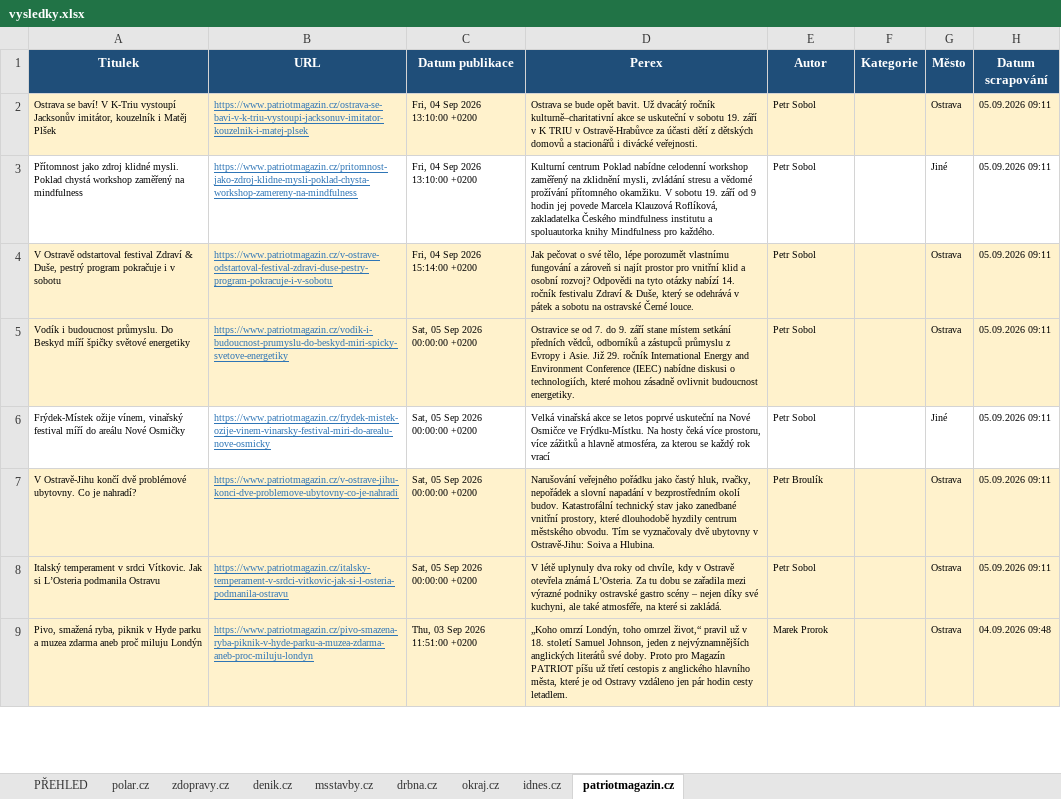
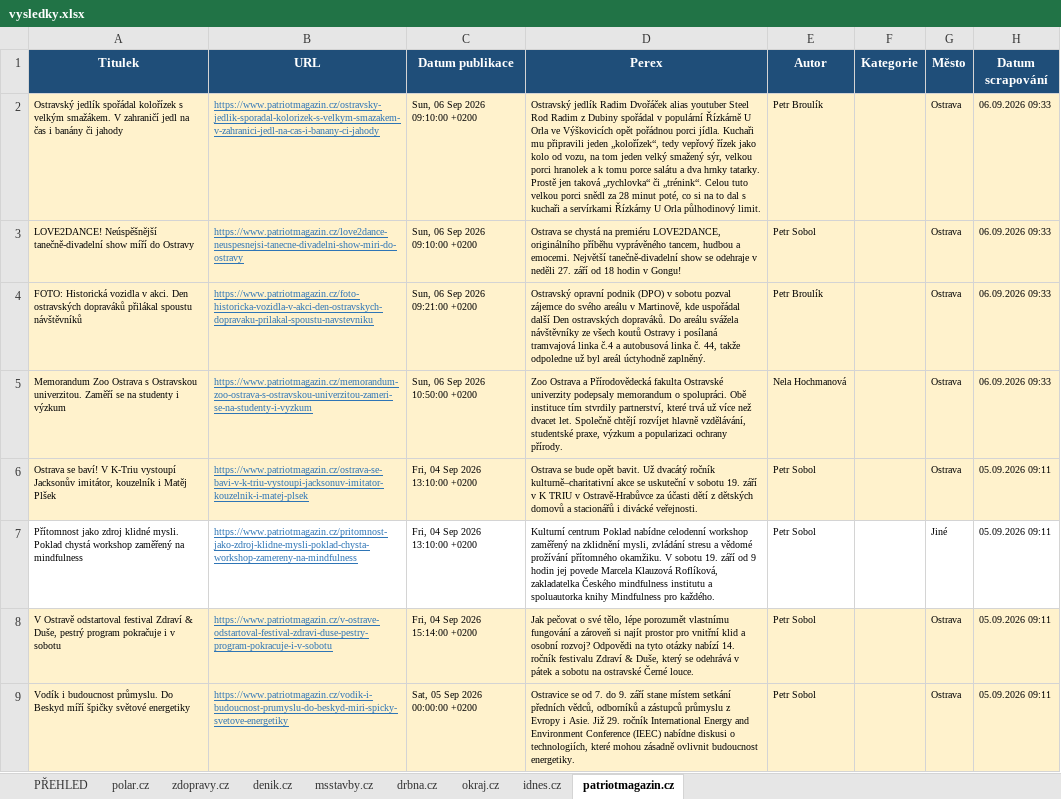
Before and after one commit to adamekcerv/scrapper_dop, an Excel workbook: vysledky.xlsx, sheet patriotmagazin.cz, drawn as a sheet; only a part is shown; the shorter side is filled out with more unchanged rows; values as stored, in another font and other column widths than the file's, no borders; the diff names each change by its address in the sheet, - before the commit and + after, or states it on an @@ line.

```diff
--- a/vysledky.xlsx (sheet patriotmagazin.cz)
+++ b/vysledky.xlsx (sheet patriotmagazin.cz)
+row 2: Ostravský jedlík spořádal kolořízek s velkým smažákem. V zahraničí jedl na čas i banány či jahody | https://www.patriotmagazin.cz/ostravsky-jedlik-sporadal-kolorizek-s-velkym-smazakem-v-zahranici-jedl-na-cas-i-banany-ci-jahody | Sun, 06 Sep 2026 09:10:00 +0200 | Ostravský jedlík Radim Dvořáček alias youtuber Steel Rod Radim z Dubiny spořádal v populární Řízkárně U Orla ve Výškovicích opět pořádnou porci jídla. Kuchaři mu připravili jeden „kolořízek“, tedy vepřový řízek jako kolo od vozu, na tom jeden velký smažený sýr, velkou porci hranolek a k tomu porce salátu a dva hrnky tatarky. Prostě jen taková „rychlovka“ či „trénink“. Celou tuto velkou porci snědl za 28 minut poté, co si na to dal s kuchaři a servírkami Řízkárny U Orla půlhodinový limit. | Petr Broulík |  | Ostrava | 06.09.2026 09:33
+row 3: LOVE2DANCE! Neúspěšnější tanečně-divadelní show míří do Ostravy | https://www.patriotmagazin.cz/love2dance-neuspesnejsi-tanecne-divadelni-show-miri-do-ostravy | Sun, 06 Sep 2026 09:10:00 +0200 | Ostrava se chystá na premiéru LOVE2DANCE, originálního příběhu vyprávěného tancem, hudbou a emocemi. Největší tanečně-divadelní show se odehraje v neděli 27. září od 18 hodin v Gongu! | Petr Sobol |  | Ostrava | 06.09.2026 09:33
+row 4: FOTO: Historická vozidla v akci. Den ostravských dopraváků přilákal spoustu návštěvníků | https://www.patriotmagazin.cz/foto-historicka-vozidla-v-akci-den-ostravskych-dopravaku-prilakal-spoustu-navstevniku | Sun, 06 Sep 2026 09:21:00 +0200 | Ostravský opravní podnik (DPO) v sobotu pozval zájemce do svého areálu v Martinově, kde uspořádal další Den ostravských dopraváků. Do areálu svážela návštěvníky ze všech koutů Ostravy i posílaná tramvajová linka č.4 a autobusová linka č. 44, takže odpoledne už byl areál úctyhodně zaplněný. | Petr Broulík |  | Ostrava | 06.09.2026 09:33
+row 5: Memorandum Zoo Ostrava s Ostravskou univerzitou. Zaměří se na studenty i výzkum | https://www.patriotmagazin.cz/memorandum-zoo-ostrava-s-ostravskou-univerzitou-zameri-se-na-studenty-i-vyzkum | Sun, 06 Sep 2026 10:50:00 +0200 | Zoo Ostrava a Přírodovědecká fakulta Ostravské univerzity podepsaly memorandum o spolupráci. Obě instituce tím stvrdily partnerství, které trvá už více než dvacet let. Společně chtějí rozvíjet hlavně vzdělávání, studentské praxe, výzkum a popularizaci ochrany přírody. | Nela Hochmanová |  | Ostrava | 06.09.2026 09:33
```
Also changed, not shown: sheet PŘEHLED, sheet zdopravy.cz, sheet denik.cz, sheet idnes.cz, sheet msstavby.cz, 2 other files.
